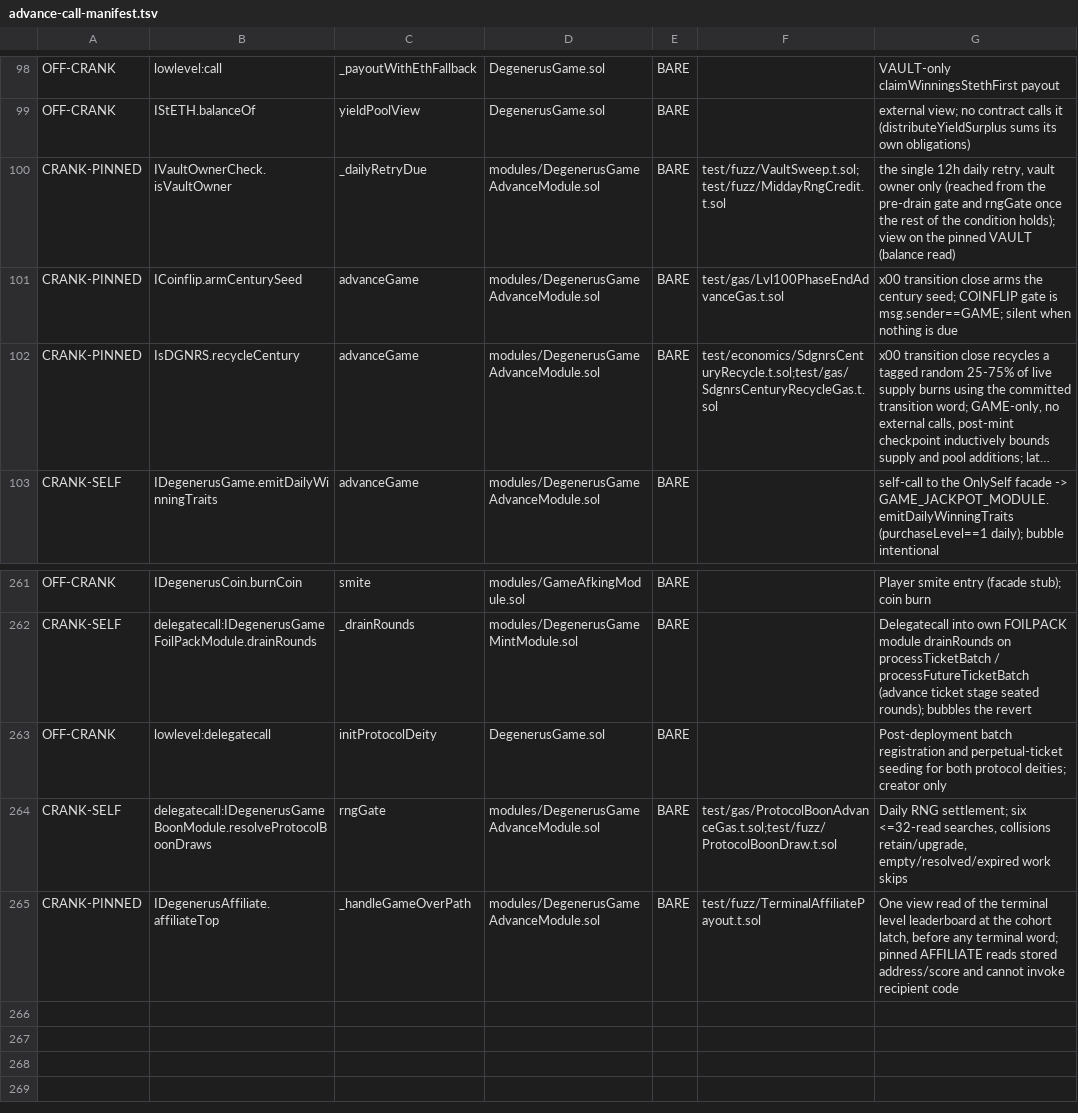
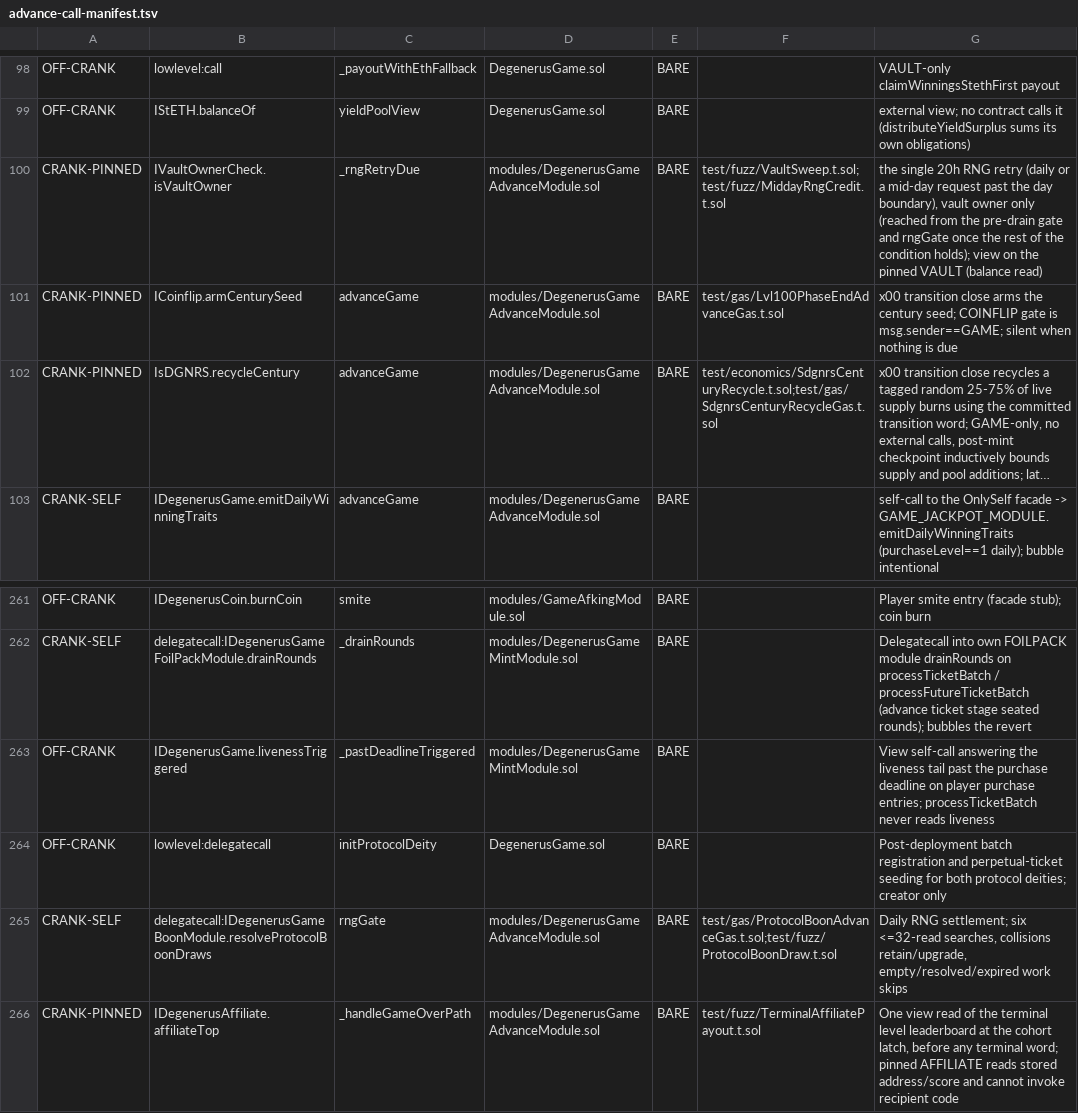
Before and after one commit to PurgeGame/degenerus-protocol, a TSV file: scripts/advance-call-manifest.tsv, drawn as a sheet; only a part is shown, gaps mark what is left out; long unchanged cells end in ….

```diff
--- a/scripts/advance-call-manifest.tsv
+++ b/scripts/advance-call-manifest.tsv
@@ -99,3 +99,3 @@ OFF-CRANK	lowlevel:call	_payoutWithEthFallback	DegenerusGame.sol	BARE		VAULT-onl
 OFF-CRANK	IStETH.balanceOf	yieldPoolView	DegenerusGame.sol	BARE		external view; no contract calls it (distributeYieldSurplus sums its own obligations)
-CRANK-PINNED	IVaultOwnerCheck.isVaultOwner	_dailyRetryDue	modules/DegenerusGameAdvanceModule.sol	BARE	test/fuzz/VaultSweep.t.sol;test/fuzz/MiddayRngCredit.t.sol	the single 12h daily retry, vault owner only (reached from the pre-drain gate and rngGate once the rest of the condition holds); view on the pinned VAULT (balance read)
+CRANK-PINNED	IVaultOwnerCheck.isVaultOwner	_rngRetryDue	modules/DegenerusGameAdvanceModule.sol	BARE	test/fuzz/VaultSweep.t.sol;test/fuzz/MiddayRngCredit.t.sol	the single 20h RNG retry (daily or a mid-day request past the day boundary), vault owner only (reached from the pre-drain gate and rngGate once the rest of the condition holds); view on the pinned VAULT (balance read)
 CRANK-PINNED	ICoinflip.armCenturySeed	advanceGame	modules/DegenerusGameAdvanceModule.sol	BARE	test/gas/Lvl100PhaseEndAdvanceGas.t.sol	x00 transition close arms the century seed; COINFLIP gate is msg.sender==GAME; silent when nothing is due
@@ -262,2 +262,3 @@ OFF-CRANK	IDegenerusCoin.burnCoin	smite	modules/GameAfkingModule.sol	BARE		Playe
 CRANK-SELF	delegatecall:IDegenerusGameFoilPackModule.drainRounds	_drainRounds	modules/DegenerusGameMintModule.sol	BARE		Delegatecall into own FOILPACK module drainRounds on processTicketBatch / processFutureTicketBatch (advance ticket stage seated rounds); bubbles the revert
+OFF-CRANK	IDegenerusGame.livenessTriggered	_pastDeadlineTriggered	modules/DegenerusGameMintModule.sol	BARE		View self-call answering the liveness tail past the purchase deadline on player purchase entries; processTicketBatch never reads liveness
 OFF-CRANK	lowlevel:delegatecall	initProtocolDeity	DegenerusGame.sol	BARE		Post-deployment batch registration and perpetual-ticket seeding for both protocol deities; creator only
```
Also changed, not shown: scripts/rng-window-manifest.tsv, 19 other files.
